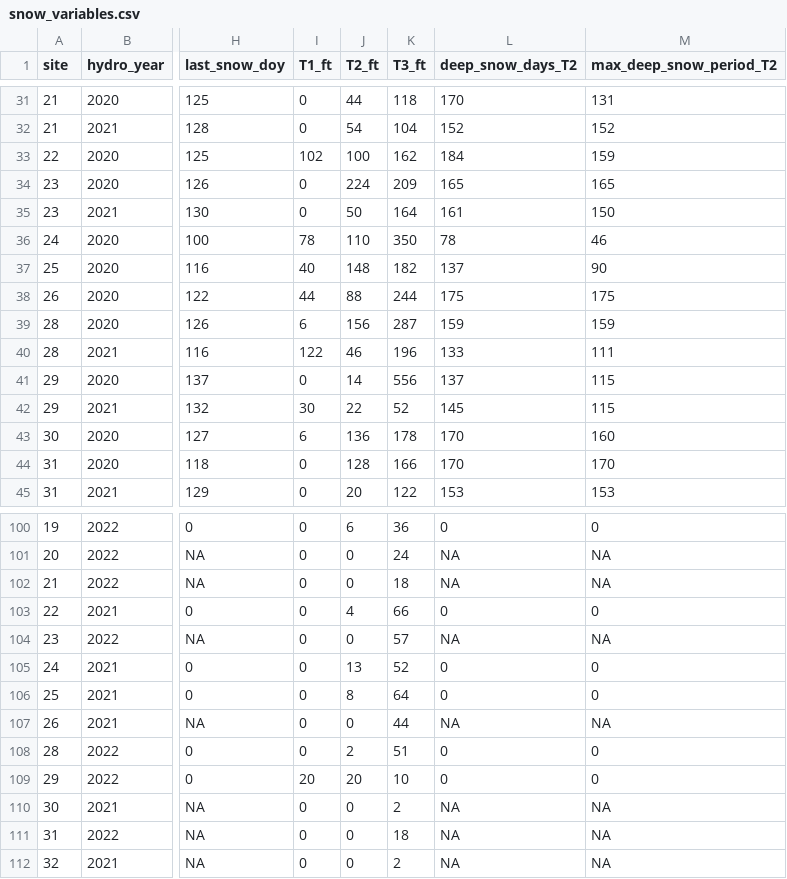
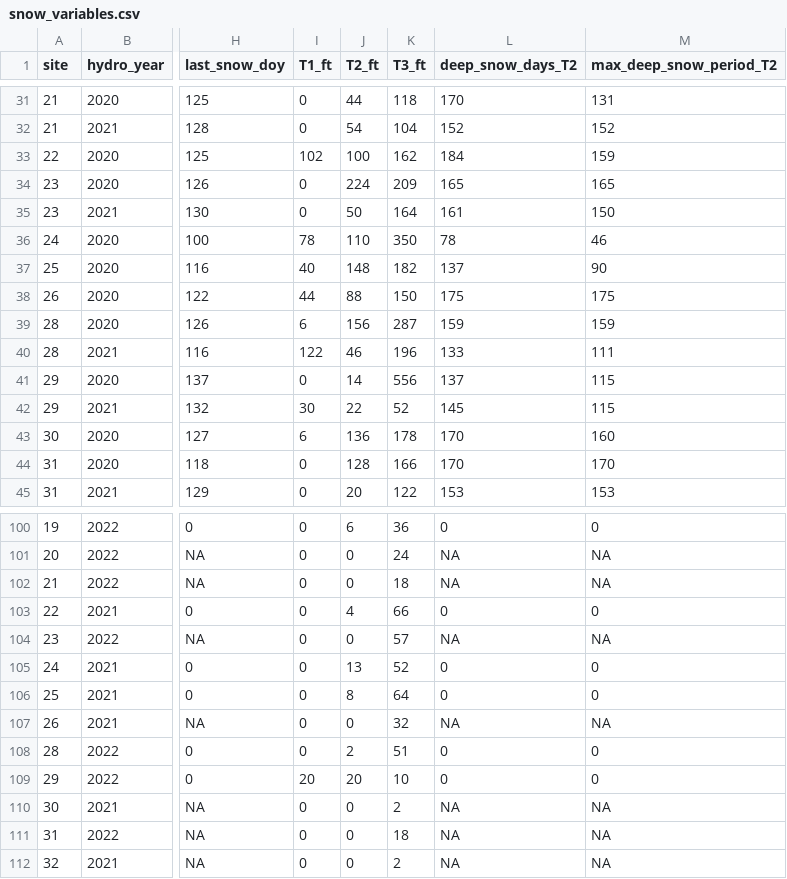
Before and after one commit to poniitty/Tiilikka_microclimates, a CSV file: output/snow_variables.csv, drawn as a sheet; only a part is shown, gaps mark what is left out; the diff names each change by its address in the sheet, - before the commit and + after, or states it on an @@ line.

```diff
--- a/output/snow_variables.csv
+++ b/output/snow_variables.csv
-K38 (T3_ft): 244
+K38 (T3_ft): 150
-K107 (T3_ft): 44
+K107 (T3_ft): 32
```
Also changed, not shown: output/tomst_data_monthly.csv, 1 other file.
